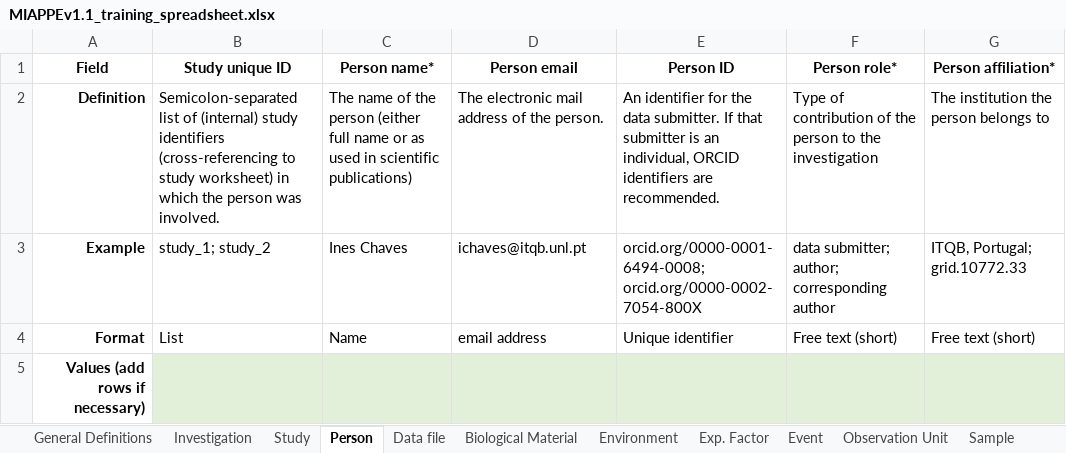
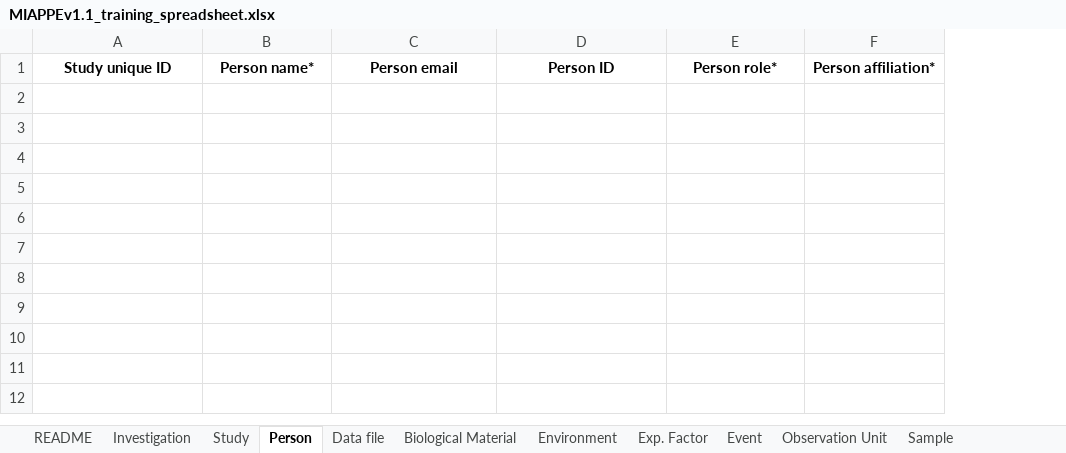
Before and after one commit to MIAPPE/MIAPPE, an Excel workbook: MIAPPE_Checklist-Data-Model-v1.1/MIAPPE_templates/MIAPPEv1.1_training_spreadsheet.xlsx, sheet Person, drawn as a sheet; values as stored, in another font and other column widths than the file's, no borders; ↵ is a line break in a cell; the diff names each change by its address in the sheet, - before the commit and + after, or states it on an @@ line.

Commit message:
creation of a README sheet

```diff
--- a/MIAPPE_Checklist-Data-Model-v1.1/MIAPPE_templates/MIAPPEv1.1_training_spreadsheet.xlsx (sheet Person)
+++ b/MIAPPE_Checklist-Data-Model-v1.1/MIAPPE_templates/MIAPPEv1.1_training_spreadsheet.xlsx (sheet Person)
-sheet tab: General Definitions
+sheet tab: README
-column A, row 1: Field
-row 2: Definition | Semicolon-separated list of (internal) study identifiers (cross-referencing to study worksheet) in which the person was involved. | The name of the person (either full name or as used in scientific publications) | The electronic mail address of the person. | An identifier for the data submitter. If that submitter is an individual, ORCID identifiers are recommended. | Type of contribution of the person to the investigation | The institution the person belongs to
-row 3: Example | study_1; study_2 | Ines Chaves | ichaves@itqb.unl.pt | orcid.org/0000-0001-6494-0008; orcid.org/0000-0002-7054-800X | data submitter; author; corresponding author | ITQB, Portugal; ↵ grid.10772.33
-row 4: Format | List | Name | email address | Unique identifier | Free text (short) | Free text (short)
-row 5: Values (add rows if necessary)
```
Also changed, not shown: sheet README, sheet Study, sheet Biological Material, sheet Observed Variable, sheet Investigation, sheet Sample, 5 more sheets.
